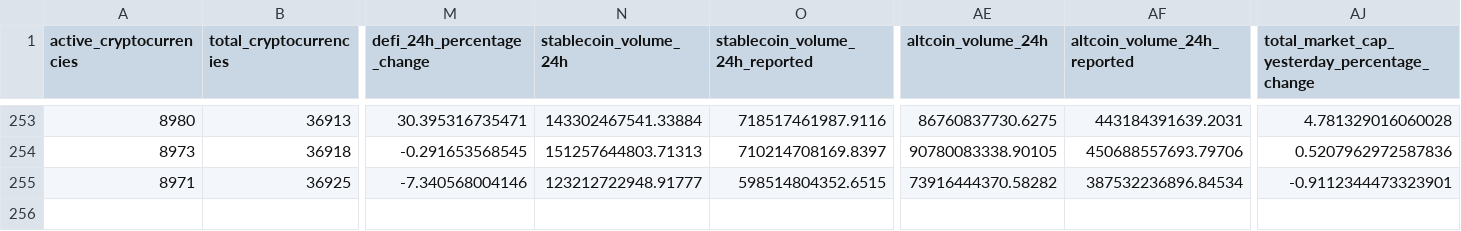
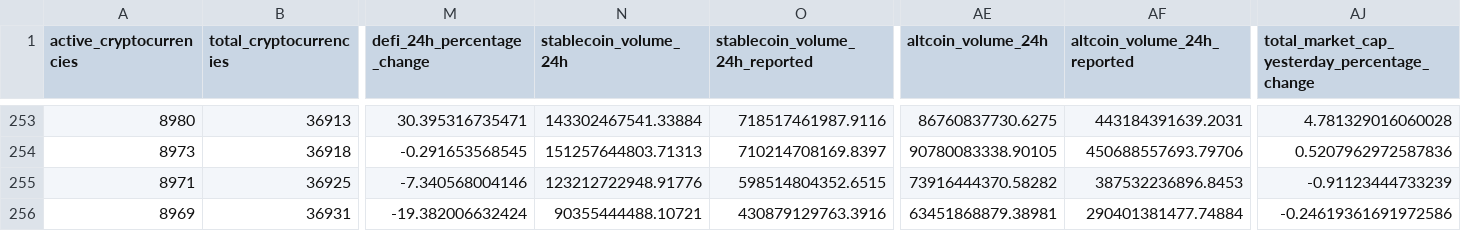
Before and after one commit to jorickdefraine/cmc-quotes-fetcher, a CSV file: data.csv, drawn as a sheet; only a part is shown, gaps mark what is left out; rows hold the shown columns only; the diff names each change by its address in the sheet, - before the commit and + after, or states it on an @@ line.

```diff
--- a/data.csv
+++ b/data.csv
-N255 (stablecoin_volume_24h): 123212722948.91777
+N255 (stablecoin_volume_24h): 123212722948.91776
-AF255 (altcoin_volume_24h_reported): 387532236896.84534
+AF255 (altcoin_volume_24h_reported): 387532236896.8453
-AJ255: -0.9112344473323901
+AJ255: -0.91123444733239
+row 256: 8969 | 36931 | -19.382006632424 | 90355444488.10721 | 430879129763.3916 | 63451868879.38981 | 290401381477.74884 | -0.24619361691972586
```
